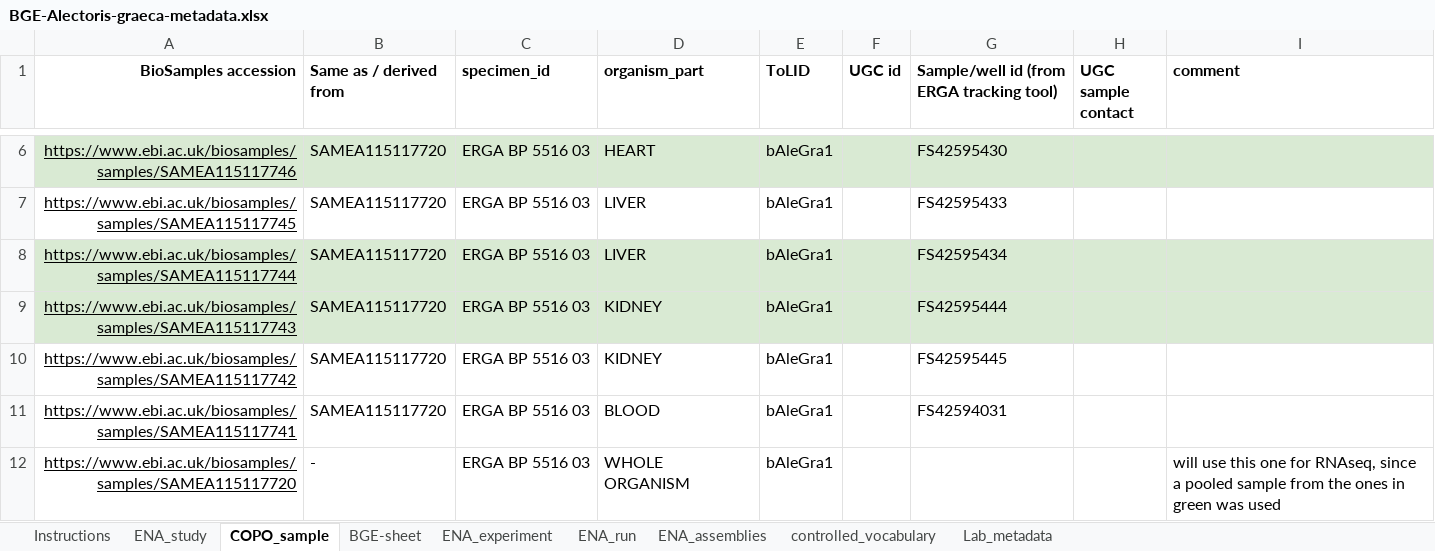
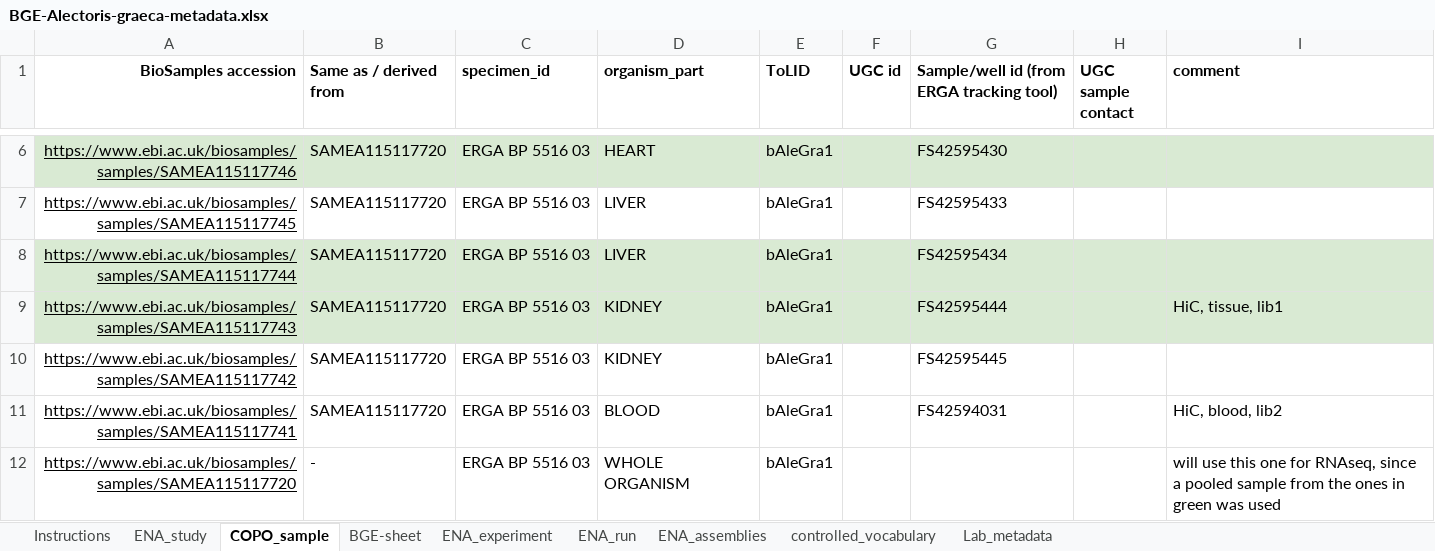
Before and after one commit to NBISweden/data-submission-documentation, an Excel workbook: ENA/BGE-Alectoris-graeca/data/BGE-Alectoris-graeca-metadata.xlsx, sheet COPO_sample, drawn as a sheet; only a part is shown, gaps mark what is left out; values as stored, in another font and other column widths than the file's, no borders; charts and pictures not drawn; the diff names each change by its address in the sheet, - before the commit and + after, or states it on an @@ line.

```diff
--- a/ENA/BGE-Alectoris-graeca/data/BGE-Alectoris-graeca-metadata.xlsx (sheet COPO_sample)
+++ b/ENA/BGE-Alectoris-graeca/data/BGE-Alectoris-graeca-metadata.xlsx (sheet COPO_sample)
-I9 (comment): (empty)
+I9 (comment): HiC, tissue, lib1
-I11 (comment): (empty)
+I11 (comment): HiC, blood, lib2
```
Also changed, not shown: sheet BGE-sheet, 6 other files.
